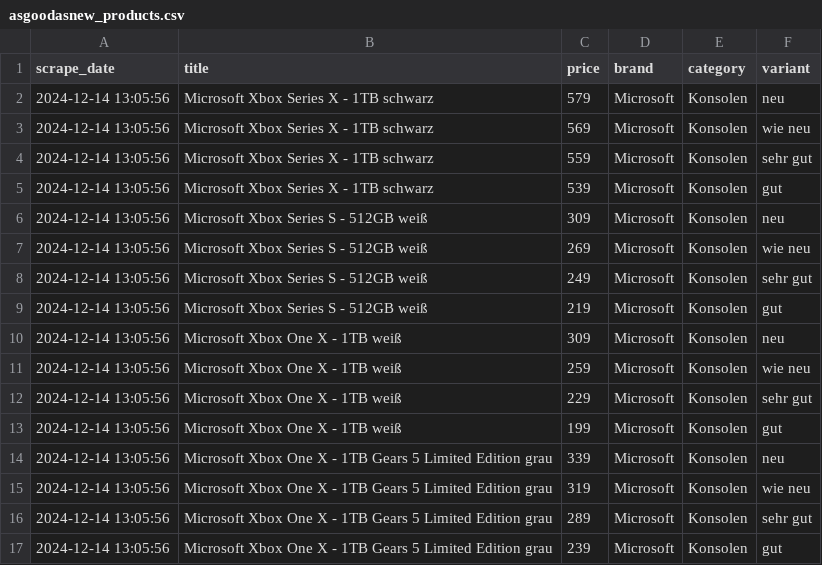
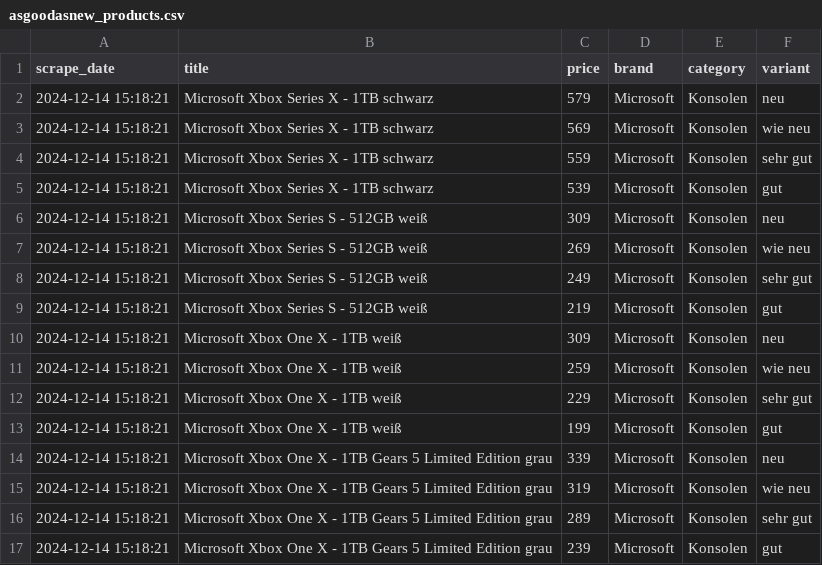
Before and after one commit to amaxharraj/Samsaru, a CSV file: asgoodasnew_products.csv, drawn as a sheet.

```diff
--- a/asgoodasnew_products.csv
+++ b/asgoodasnew_products.csv
@@ -1,17 +1,17 @@
 scrape_date,title,price,brand,category,variant
-2024-12-14 13:05:56,Microsoft Xbox Series X - 1TB schwarz,579,Microsoft,Konsolen,neu
-2024-12-14 13:05:56,Microsoft Xbox Series X - 1TB schwarz,569,Microsoft,Konsolen,wie neu
-2024-12-14 13:05:56,Microsoft Xbox Series X - 1TB schwarz,559,Microsoft,Konsolen,sehr gut
-2024-12-14 13:05:56,Microsoft Xbox Series X - 1TB schwarz,539,Microsoft,Konsolen,gut
-2024-12-14 13:05:56,Microsoft Xbox Series S - 512GB weiß,309,Microsoft,Konsolen,neu
-2024-12-14 13:05:56,Microsoft Xbox Series S - 512GB weiß,269,Microsoft,Konsolen,wie neu
-2024-12-14 13:05:56,Microsoft Xbox Series S - 512GB weiß,249,Microsoft,Konsolen,sehr gut
-2024-12-14 13:05:56,Microsoft Xbox Series S - 512GB weiß,219,Microsoft,Konsolen,gut
-2024-12-14 13:05:56,Microsoft Xbox One X - 1TB weiß,309,Microsoft,Konsolen,neu
-2024-12-14 13:05:56,Microsoft Xbox One X - 1TB weiß,259,Microsoft,Konsolen,wie neu
-2024-12-14 13:05:56,Microsoft Xbox One X - 1TB weiß,229,Microsoft,Konsolen,sehr gut
-2024-12-14 13:05:56,Microsoft Xbox One X - 1TB weiß,199,Microsoft,Konsolen,gut
-2024-12-14 13:05:56,Microsoft Xbox One X - 1TB Gears 5 Limited Edition grau,339,Microsoft,Konsolen,neu
-2024-12-14 13:05:56,Microsoft Xbox One X - 1TB Gears 5 Limited Edition grau,319,Microsoft,Konsolen,wie neu
-2024-12-14 13:05:56,Microsoft Xbox One X - 1TB Gears 5 Limited Edition grau,289,Microsoft,Konsolen,sehr gut
-2024-12-14 13:05:56,Microsoft Xbox One X - 1TB Gears 5 Limited Edition grau,239,Microsoft,Konsolen,gut
+2024-12-14 15:18:21,Microsoft Xbox Series X - 1TB schwarz,579,Microsoft,Konsolen,neu
+2024-12-14 15:18:21,Microsoft Xbox Series X - 1TB schwarz,569,Microsoft,Konsolen,wie neu
+2024-12-14 15:18:21,Microsoft Xbox Series X - 1TB schwarz,559,Microsoft,Konsolen,sehr gut
+2024-12-14 15:18:21,Microsoft Xbox Series X - 1TB schwarz,539,Microsoft,Konsolen,gut
+2024-12-14 15:18:21,Microsoft Xbox Series S - 512GB weiß,309,Microsoft,Konsolen,neu
+2024-12-14 15:18:21,Microsoft Xbox Series S - 512GB weiß,269,Microsoft,Konsolen,wie neu
+2024-12-14 15:18:21,Microsoft Xbox Series S - 512GB weiß,249,Microsoft,Konsolen,sehr gut
+2024-12-14 15:18:21,Microsoft Xbox Series S - 512GB weiß,219,Microsoft,Konsolen,gut
+2024-12-14 15:18:21,Microsoft Xbox One X - 1TB weiß,309,Microsoft,Konsolen,neu
+2024-12-14 15:18:21,Microsoft Xbox One X - 1TB weiß,259,Microsoft,Konsolen,wie neu
+2024-12-14 15:18:21,Microsoft Xbox One X - 1TB weiß,229,Microsoft,Konsolen,sehr gut
+2024-12-14 15:18:21,Microsoft Xbox One X - 1TB weiß,199,Microsoft,Konsolen,gut
+2024-12-14 15:18:21,Microsoft Xbox One X - 1TB Gears 5 Limited Edition grau,339,Microsoft,Konsolen,neu
+2024-12-14 15:18:21,Microsoft Xbox One X - 1TB Gears 5 Limited Edition grau,319,Microsoft,Konsolen,wie neu
+2024-12-14 15:18:21,Microsoft Xbox One X - 1TB Gears 5 Limited Edition grau,289,Microsoft,Konsolen,sehr gut
+2024-12-14 15:18:21,Microsoft Xbox One X - 1TB Gears 5 Limited Edition grau,239,Microsoft,Konsolen,gut
```
Also changed, not shown: 4 other files.
